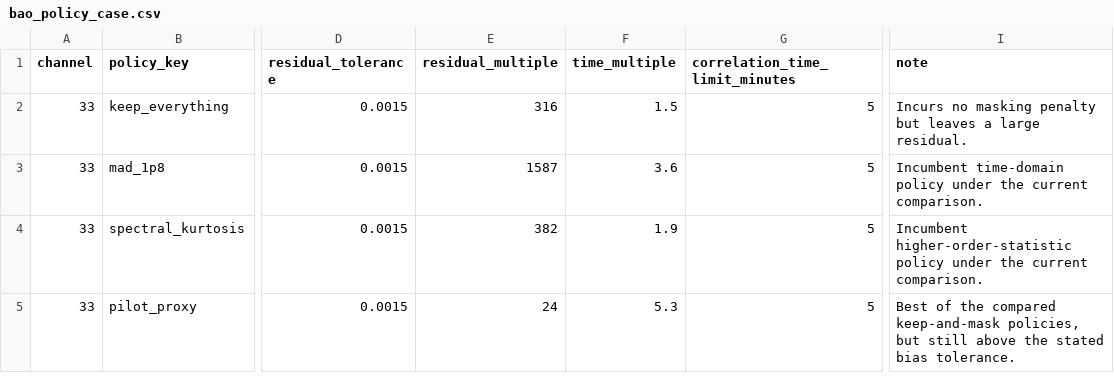
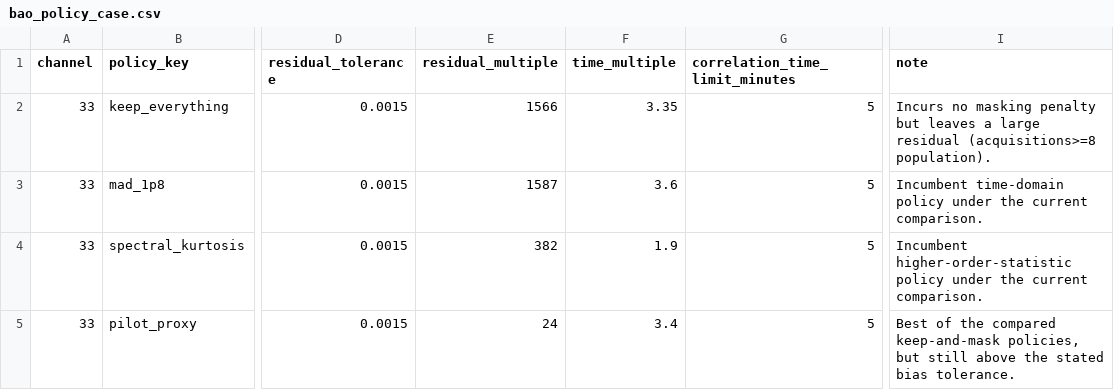
Before and after one commit to WVURAIL/bao-noise-tolerance, a CSV file: scripts/dissertation/data/bao_policy_case.csv, drawn as a sheet; only a part is shown, gaps mark what is left out; the diff names each change by its address in the sheet, - before the commit and + after, or states it on an @@ line.

Commit message:
dissertation figures: one population for the policy case
keep-everything on the acquisitions>=8 base (1566x / 3.35x, from
policy_comparison.py --json) instead of the all-frames r_keep population
(316x / 1.5x); the pilot-proxy time penalty moves to the same base
(3.4x). Fig 9.4 re-renders from the corrected table.

```diff
--- a/scripts/dissertation/data/bao_policy_case.csv
+++ b/scripts/dissertation/data/bao_policy_case.csv
-E2 (residual_multiple): 316
+E2 (residual_multiple): 1566
-F2 (time_multiple): 1.5
+F2 (time_multiple): 3.35
-I2 (note): …a large residual.
+I2 (note): …a large residual (acquisitions>=8 population).
-F5 (time_multiple): 5.3
+F5 (time_multiple): 3.4
```
